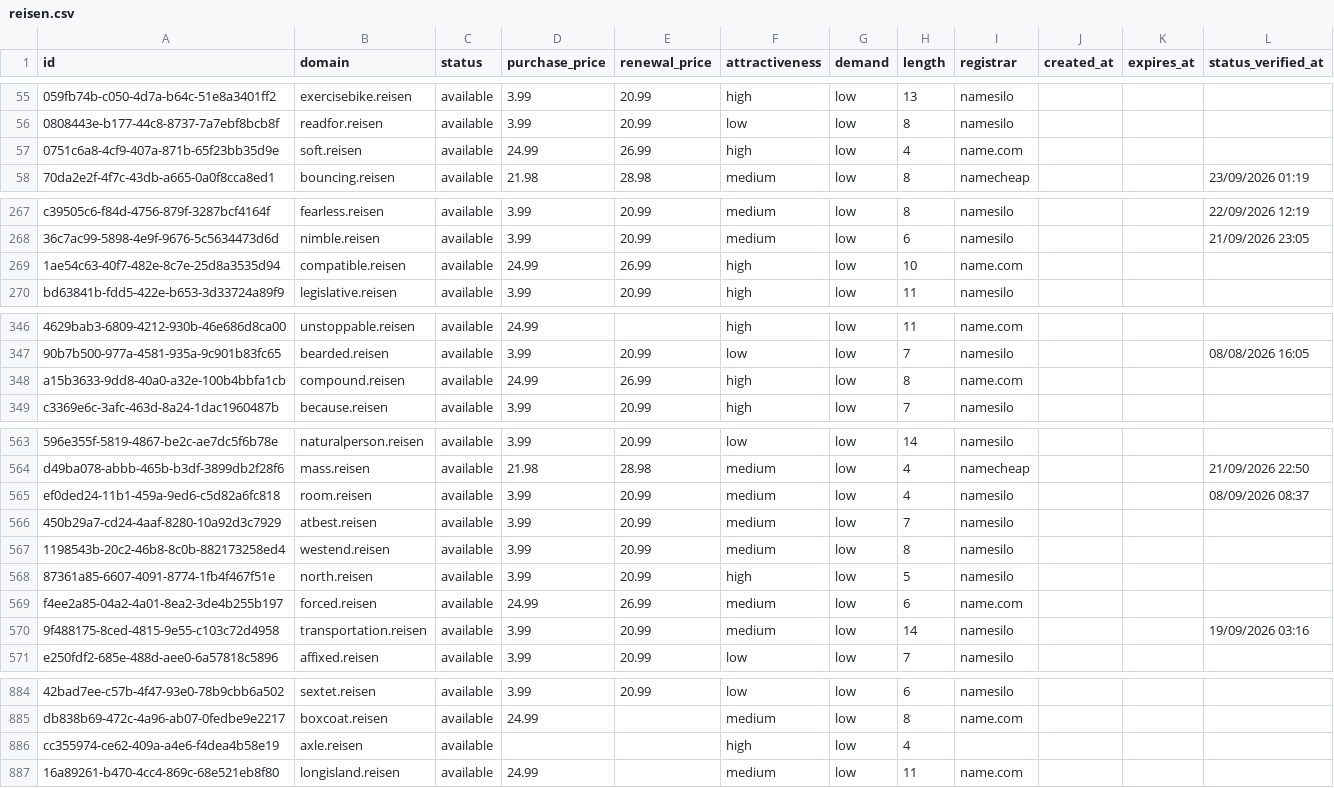
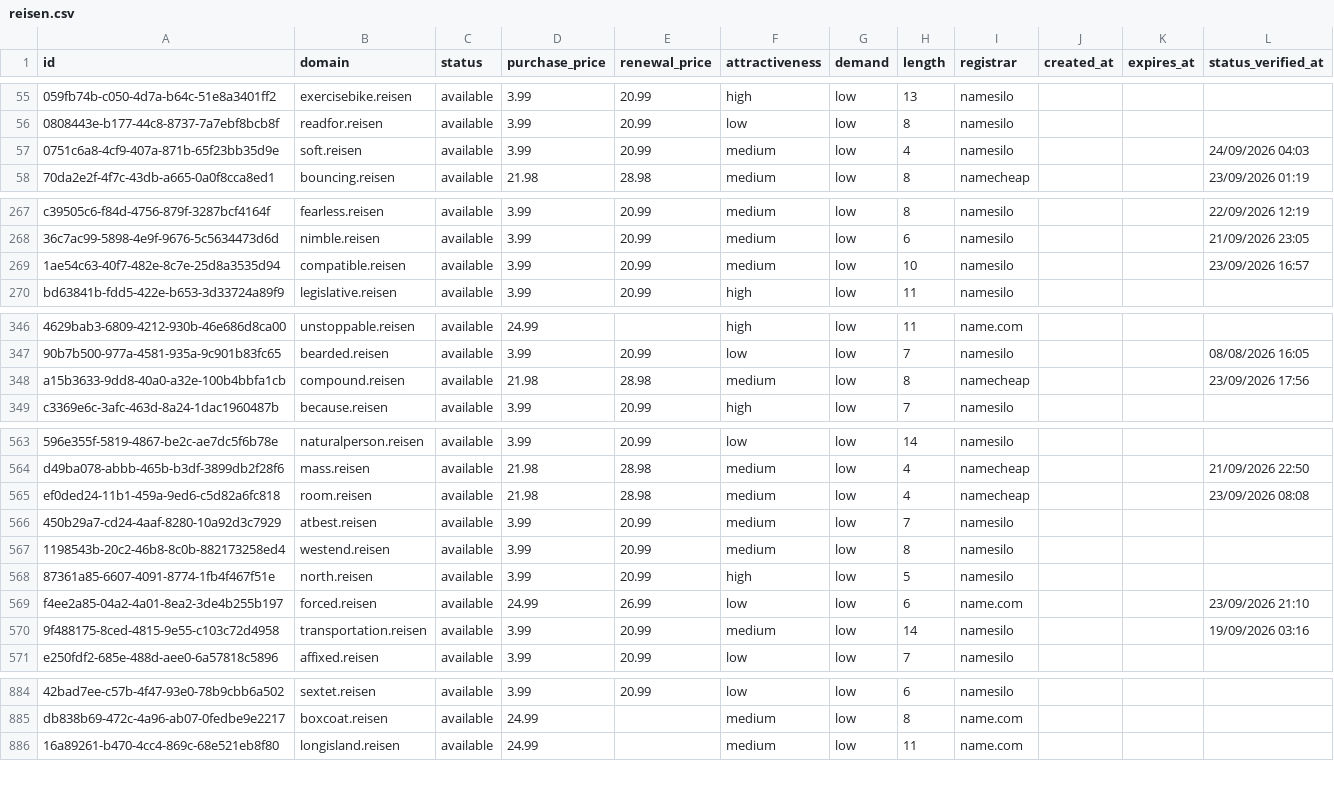
Before and after one commit to UniqueDomains/reisen-oneword-domains, a CSV file: reisen.csv, drawn as a sheet; only a part is shown, gaps mark what is left out; removed rows and columns are numbered as before the commit, all else as after; the diff covers the shown part only; the diff names each change by its address in the sheet, - before the commit and + after, or states it on an @@ line.

```diff
--- a/reisen.csv
+++ b/reisen.csv
-D57 (purchase_price): 24.99
+D57 (purchase_price): 3.99
-E57 (renewal_price): 26.99
+E57 (renewal_price): 20.99
-F57 (attractiveness): high
+F57 (attractiveness): medium
-I57 (registrar): name.com
+I57 (registrar): namesilo
-L57 (status_verified_at): (empty)
+L57 (status_verified_at): 24/09/2026 04:03
-D269 (purchase_price): 24.99
+D269 (purchase_price): 3.99
-E269 (renewal_price): 26.99
+E269 (renewal_price): 20.99
-F269 (attractiveness): high
+F269 (attractiveness): medium
-I269 (registrar): name.com
+I269 (registrar): namesilo
-L269 (status_verified_at): (empty)
+L269 (status_verified_at): 23/09/2026 16:57
-D348 (purchase_price): 24.99
+D348 (purchase_price): 21.98
-E348 (renewal_price): 26.99
+E348 (renewal_price): 28.98
-F348 (attractiveness): high
+F348 (attractiveness): medium
-I348 (registrar): name.com
+I348 (registrar): namecheap
-L348 (status_verified_at): (empty)
+L348 (status_verified_at): 23/09/2026 17:56
-D565 (purchase_price): 3.99
+D565 (purchase_price): 21.98
-E565 (renewal_price): 20.99
+E565 (renewal_price): 28.98
-I565 (registrar): namesilo
+I565 (registrar): namecheap
-L565 (status_verified_at): 08/09/2026 08:37
+L565 (status_verified_at): 23/09/2026 08:08
-F569 (attractiveness): medium
+F569 (attractiveness): low
-L569 (status_verified_at): (empty)
+L569 (status_verified_at): 23/09/2026 21:10
-row 886: cc355974-ce62-409a-a4e6-f4dea4b58e19 | axle.reisen | available |  |  | high | low | 4
```
Also changed, not shown: 1 added row and 123 edited cells elsewhere in this file, 4 other files.
